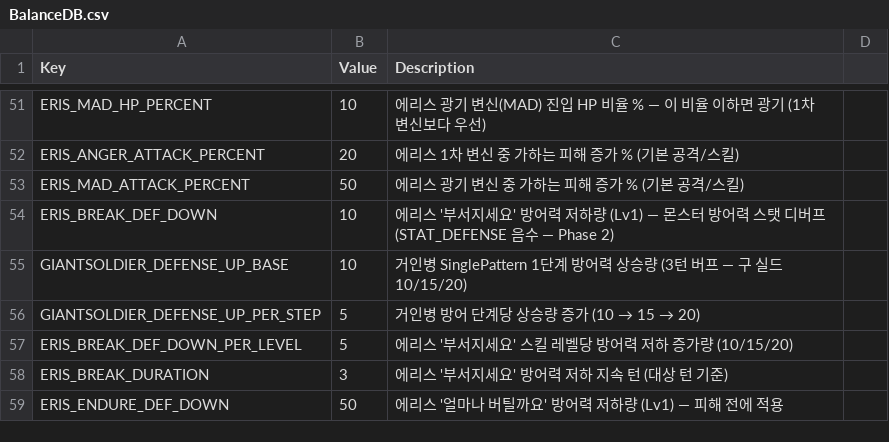
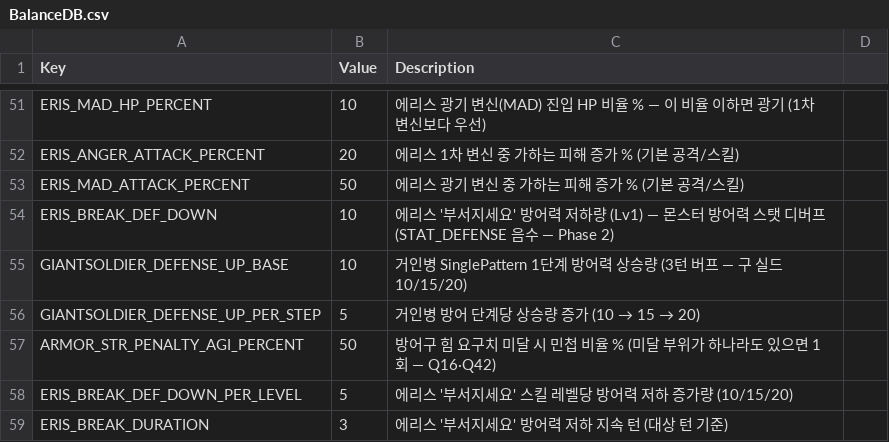
Before and after one commit to garrdip/BlackOcean, a CSV file: Assets/Resources/DB/BalanceDB.csv, drawn as a sheet; only a part is shown, gaps mark what is left out; the shorter side is filled out with more unchanged rows.

```diff
--- a/Assets/Resources/DB/BalanceDB.csv
+++ b/Assets/Resources/DB/BalanceDB.csv
@@ -56,2 +56,3 @@ GIANTSOLDIER_DEFENSE_UP_BASE,10,거인병 SinglePattern 1단계 방어력 상승
 GIANTSOLDIER_DEFENSE_UP_PER_STEP,5,거인병 방어 단계당 상승량 증가 (10 → 15 → 20),
+ARMOR_STR_PENALTY_AGI_PERCENT,50,방어구 힘 요구치 미달 시 민첩 비율 % (미달 부위가 하나라도 있으면 1회 — Q16·Q42),
 ERIS_BREAK_DEF_DOWN_PER_LEVEL,5,에리스 '부서지세요' 스킬 레벨당 방어력 저하 증가량 (10/15/20),
```
Also changed, not shown: Assets/Resources/DB/CharacterStatDB.csv, Assets/Resources/DB/EquipDB.csv, 17 other files.
